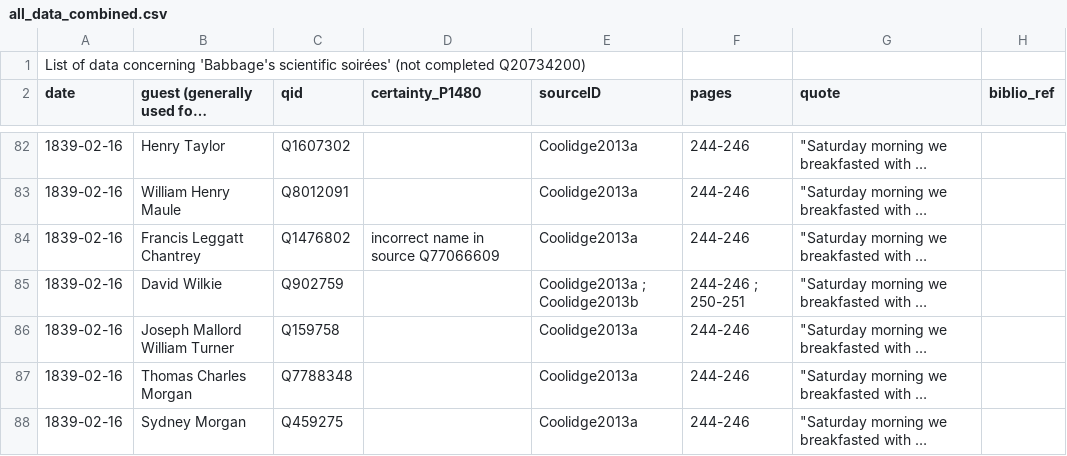
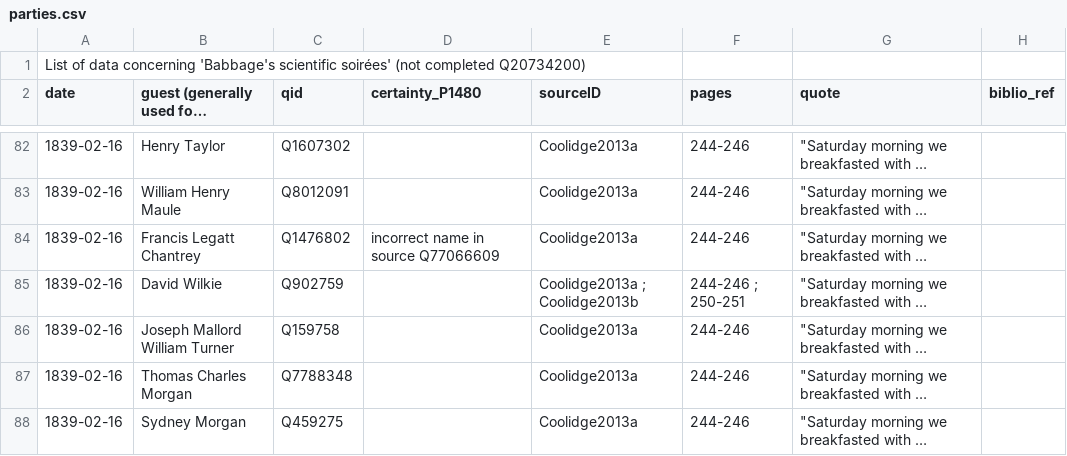
Before and after one commit to lauragarrison87/babbage-parties, a CSV file: parties.csv (was all_data_combined.csv), drawn as a sheet; only a part is shown, gaps mark what is left out; long unchanged cells end in …; the diff covers the shown part only; the diff names each change by its address in the sheet, - before the commit and + after, or states it on an @@ line.

Commit message:
Generate new fixtures from the new master csv format. Sources is not normalised yet, some double counting going on here.

```diff
--- a/all_data_combined.csv
+++ b/parties.csv
-B84: Francis Leggatt Chantrey
+B84: Francis Legatt Chantrey
```
Also changed, not shown: 21 edited cells elsewhere in this file, 13 other files.
